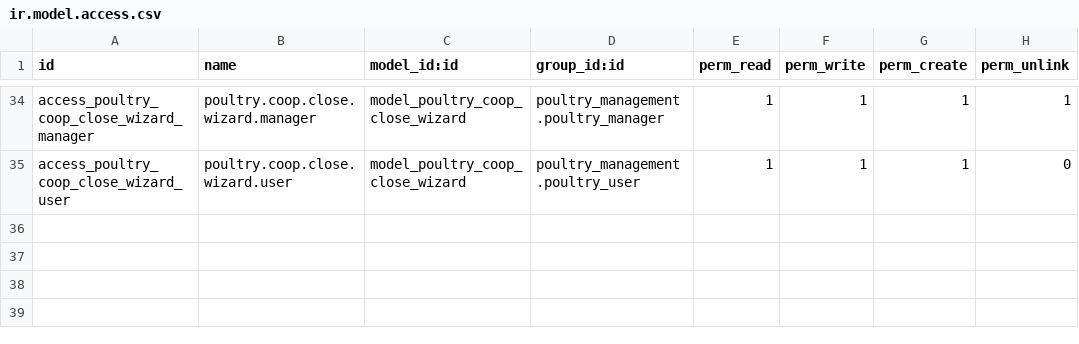
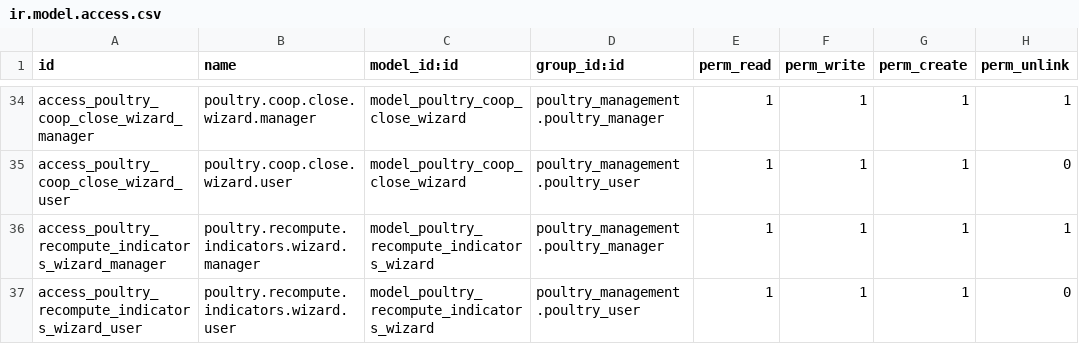
Before and after one commit to aceleradora-la/poultry_management, a CSV file: security/ir.model.access.csv, drawn as a sheet; only a part is shown, gaps mark what is left out; the diff names each change by its address in the sheet, - before the commit and + after, or states it on an @@ line.

```diff
--- a/security/ir.model.access.csv
+++ b/security/ir.model.access.csv
+row 36: access_poultry_recompute_indicators_wizard_manager | poultry.recompute.indicators.wizard.manager | model_poultry_recompute_indicators_wizard | poultry_management.poultry_manager | 1 | 1 | 1 | 1
+row 37: access_poultry_recompute_indicators_wizard_user | poultry.recompute.indicators.wizard.user | model_poultry_recompute_indicators_wizard | poultry_management.poultry_user | 1 | 1 | 1 | 0
```
Also changed, not shown: 4 other files.
